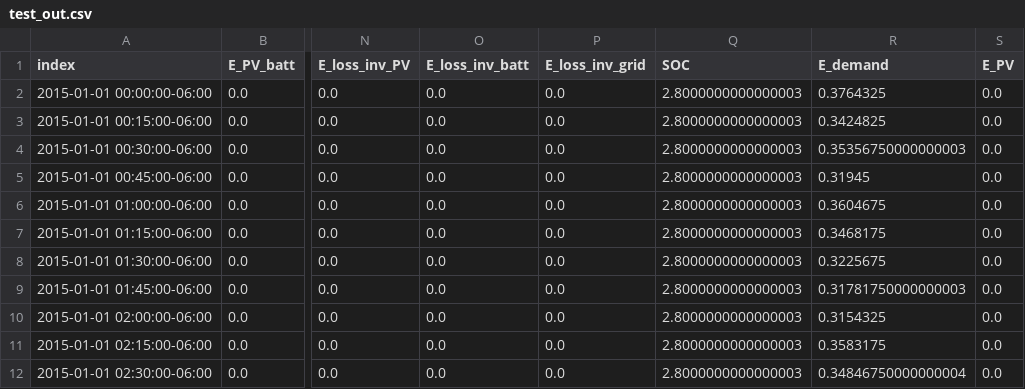
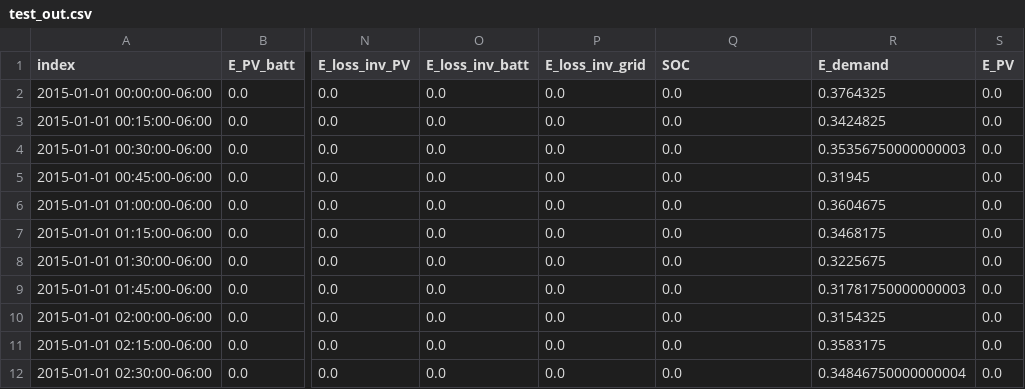
Before and after one commit to alefunxo/Basopra, a CSV file: Output/test_out.csv, drawn as a sheet; only a part is shown, gaps mark what is left out; the diff covers the shown part only; the diff names each change by its address in the sheet, - before the commit and + after, or states it on an @@ line.

```diff
--- a/Output/test_out.csv
+++ b/Output/test_out.csv
-Q2:Q12 (SOC): 2.8000000000000003
+Q2:Q12 (SOC): 0.0
```
Also changed, not shown: 148 edited cells elsewhere in this file, Output/Results.csv, 3 other files.
